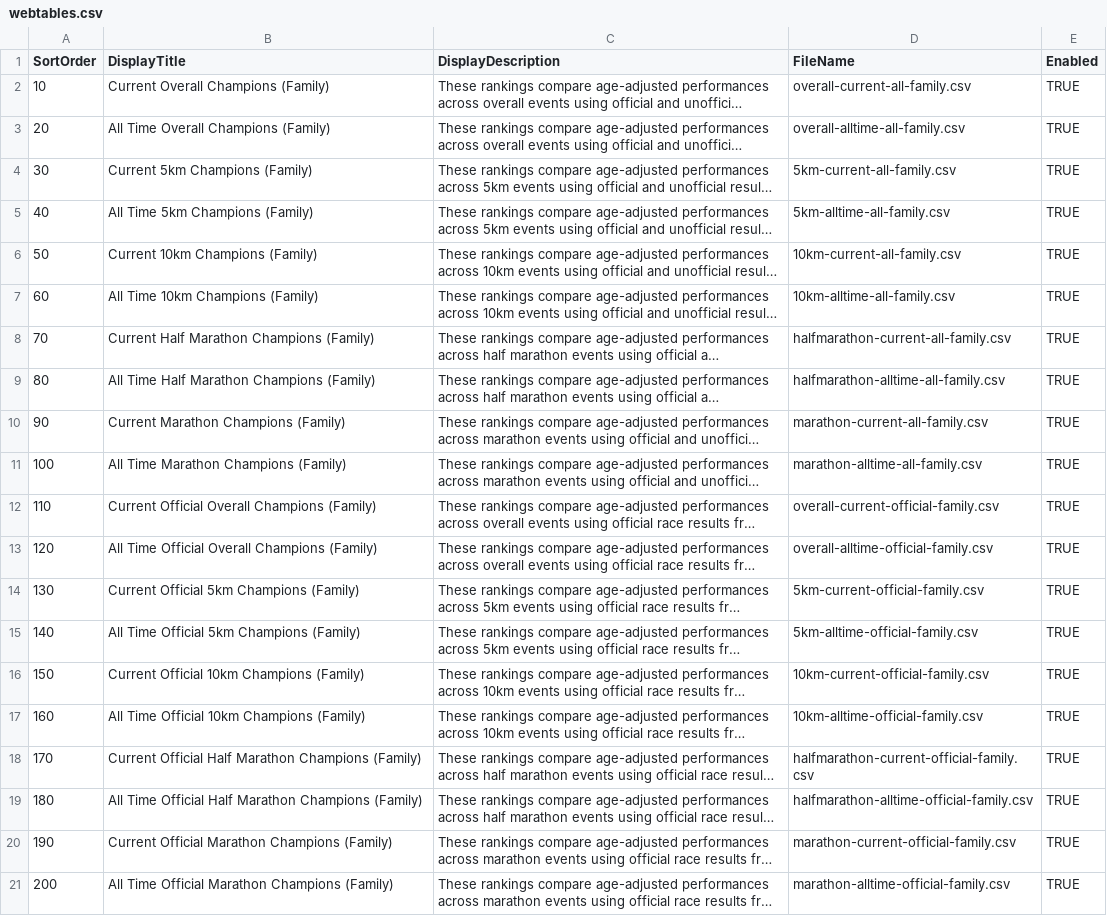
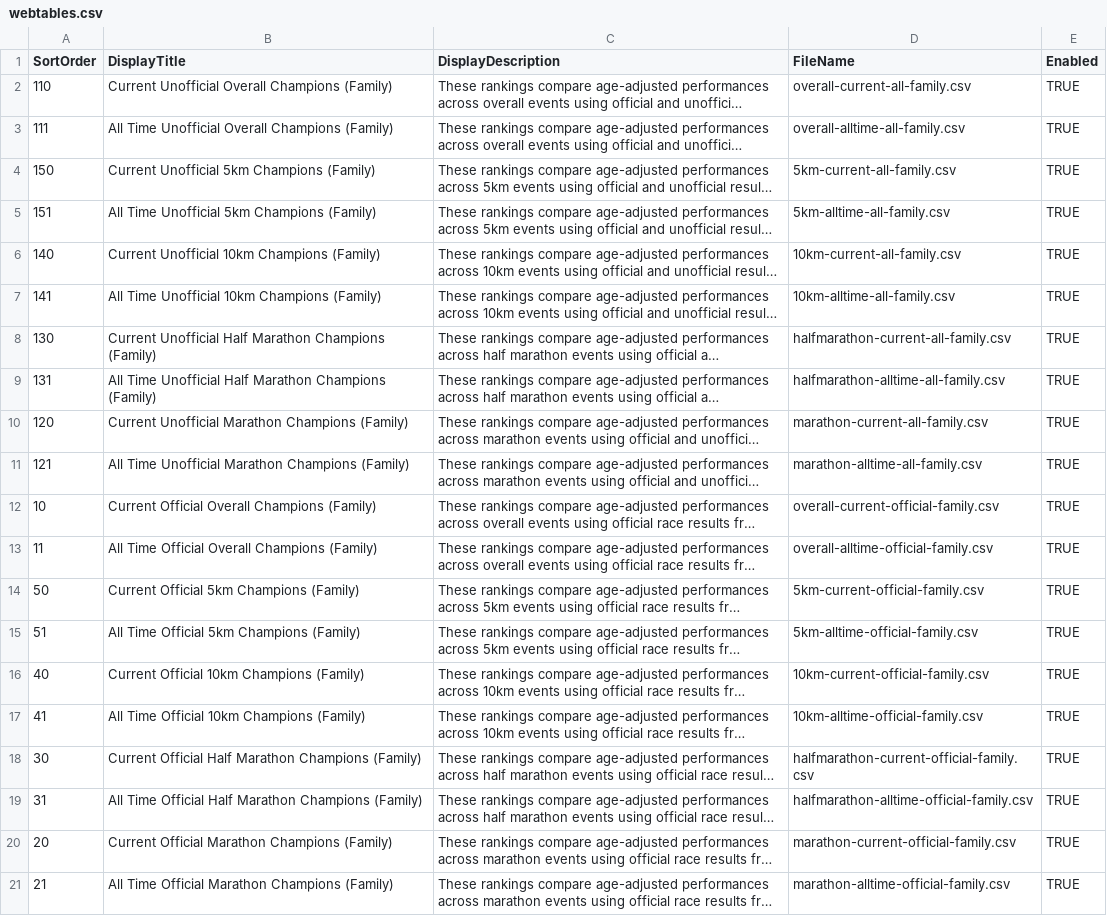
Before and after one commit to johnkevan88888/family-running, a CSV file: data/webtables.csv, drawn as a sheet; long unchanged cells end in …; the diff names each change by its address in the sheet, - before the commit and + after, or states it on an @@ line.

Commit message:
Reordered Tables and renamed unofficial tables

```diff
--- a/data/webtables.csv
+++ b/data/webtables.csv
-A2 (SortOrder): 10
+A2 (SortOrder): 110
-B2 (DisplayTitle): Current Overall Champions (Family)
+B2 (DisplayTitle): Current Unofficial Overall Champions (Family)
-A3 (SortOrder): 20
+A3 (SortOrder): 111
-B3 (DisplayTitle): All Time Overall Champions (Family)
+B3 (DisplayTitle): All Time Unofficial Overall Champions (Family)
-A4 (SortOrder): 30
+A4 (SortOrder): 150
-B4 (DisplayTitle): Current 5km Champions (Family)
+B4 (DisplayTitle): Current Unofficial 5km Champions (Family)
-A5 (SortOrder): 40
+A5 (SortOrder): 151
-B5 (DisplayTitle): All Time 5km Champions (Family)
+B5 (DisplayTitle): All Time Unofficial 5km Champions (Family)
-A6 (SortOrder): 50
+A6 (SortOrder): 140
-B6 (DisplayTitle): Current 10km Champions (Family)
+B6 (DisplayTitle): Current Unofficial 10km Champions (Family)
-A7 (SortOrder): 60
+A7 (SortOrder): 141
-B7 (DisplayTitle): All Time 10km Champions (Family)
+B7 (DisplayTitle): All Time Unofficial 10km Champions (Family)
-A8 (SortOrder): 70
+A8 (SortOrder): 130
-B8 (DisplayTitle): Current Half Marathon…
+B8 (DisplayTitle): Current Unofficial Half Marathon…
-A9 (SortOrder): 80
+A9 (SortOrder): 131
-B9 (DisplayTitle): All Time Half Marathon…
+B9 (DisplayTitle): All Time Unofficial Half Marathon…
-A10 (SortOrder): 90
+A10 (SortOrder): 120
-B10 (DisplayTitle): Current Marathon Champions (Family)
+B10 (DisplayTitle): Current Unofficial Marathon Champions (Family)
-A11 (SortOrder): 100
+A11 (SortOrder): 121
-B11 (DisplayTitle): All Time Marathon Champions (Family)
+B11 (DisplayTitle): All Time Unofficial Marathon Champions (Family)
-A12 (SortOrder): 110
+A12 (SortOrder): 10
-A13 (SortOrder): 120
+A13 (SortOrder): 11
-A14 (SortOrder): 130
+A14 (SortOrder): 50
-A15 (SortOrder): 140
+A15 (SortOrder): 51
-A16 (SortOrder): 150
+A16 (SortOrder): 40
-A17 (SortOrder): 160
+A17 (SortOrder): 41
-A18 (SortOrder): 170
+A18 (SortOrder): 30
-A19 (SortOrder): 180
+A19 (SortOrder): 31
-A20 (SortOrder): 190
+A20 (SortOrder): 20
-A21 (SortOrder): 200
+A21 (SortOrder): 21
```
Also changed, not shown: 1 other file.
